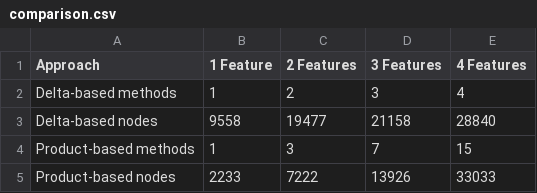
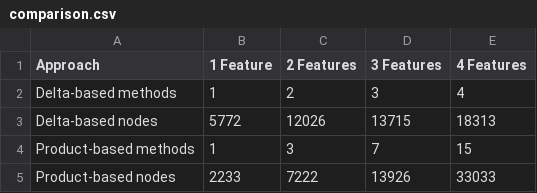
Before and after one commit to MarcoScaletta/ABS-case-studies, a CSV file: MinePumpPL/variants-for-evaluation/cost-and-comparison/comparison.csv, drawn as a sheet.

Commit message:
Fix delta costs

```diff
--- a/MinePumpPL/variants-for-evaluation/cost-and-comparison/comparison.csv
+++ b/MinePumpPL/variants-for-evaluation/cost-and-comparison/comparison.csv
@@ -2,3 +2,3 @@ Approach, 1 Feature, 2 Features, 3 Features, 4 Features
 Delta-based methods,1,2,3,4
-Delta-based nodes,9558, 19477, 21158, 28840
+Delta-based nodes,5772, 12026, 13715, 18313
 Product-based methods,1,3,7,15
```
Also changed, not shown: MinePumpPL/variants-for-evaluation/cost-and-comparison/costs_deltas.csv.
